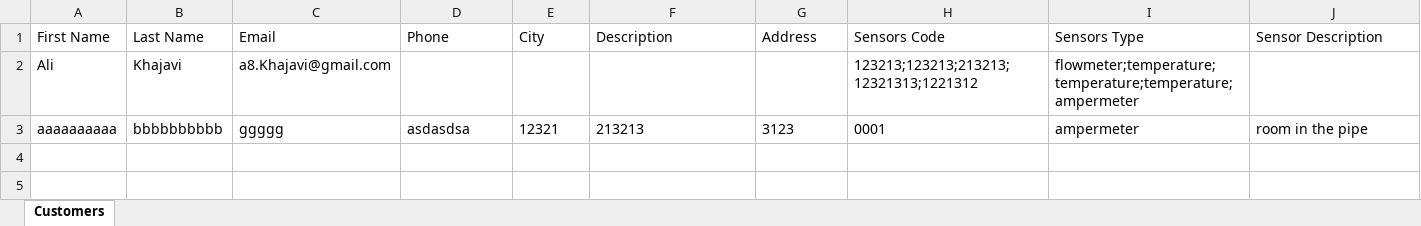
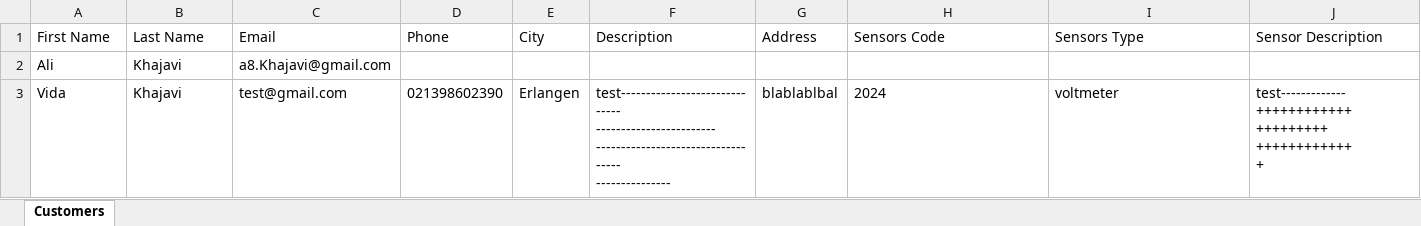
Before and after one commit to Ali-khajavi/Monitoring-kivy, an Excel workbook: customers_data.xlsx, sheet Customers, drawn as a sheet; values as stored, in another font and other column widths than the file's, no borders; removed rows and columns are numbered as before the commit, all else as after; ↵ is a line break in a cell; the diff names each change by its address in the sheet, - before the commit and + after, or states it on an @@ line.

```diff
--- a/customers_data.xlsx (sheet Customers)
+++ b/customers_data.xlsx (sheet Customers)
-H2 (Sensors Code): 123213;123213;213213;12321313;1221312
+H2 (Sensors Code): (empty)
-I2 (Sensors Type): flowmeter;temperature;temperature;temperature;ampermeter
+I2 (Sensors Type): (empty)
-row 3: aaaaaaaaaa | bbbbbbbbbb | ggggg | asdasdsa | 12321 | 213213 | 3123 | 0001 | ampermeter | room in the pipe
+row 3: Vida | Khajavi | test@gmail.com | 021398602390 | Erlangen | test------------------------------ ↵ ------------------------ ↵ ----------------------------------- ↵ --------------- | blablablbal | 2024 | voltmeter | test-------------++++++++++++ ↵ +++++++++ ↵ ++++++++++++ ↵ +
```
Also changed, not shown: 5 other files.
